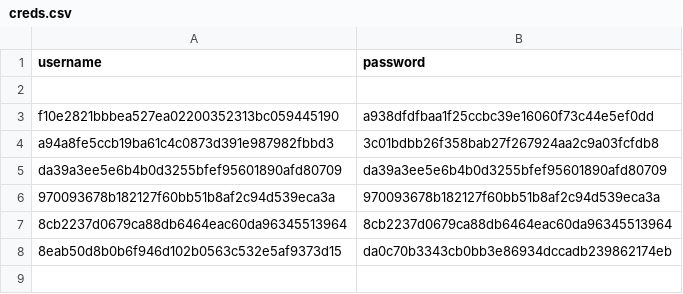
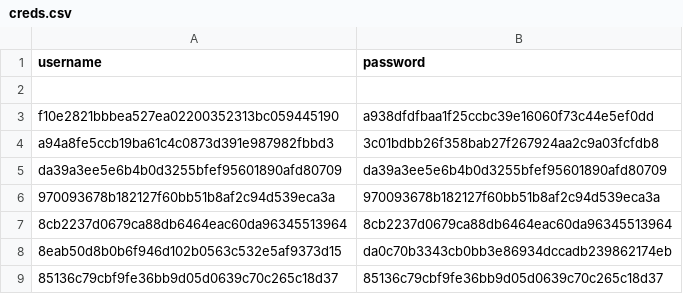
Before and after one commit to Rampage2346/NEA, a CSV file: creds.csv, drawn as a sheet.

```diff
--- a/creds.csv
+++ b/creds.csv
@@ -8 +8,2 @@ da39a3ee5e6b4b0d3255bfef95601890afd80709,da39a3ee5e6b4b0d3255bfef95601890afd8070
 8eab50d8b0b6f946d102b0563c532e5af9373d15,da0c70b3343cb0bb3e86934dccadb239862174eb
+85136c79cbf9fe36bb9d05d0639c70c265c18d37,85136c79cbf9fe36bb9d05d0639c70c265c18d37
```
Also changed, not shown: 1 other file.
